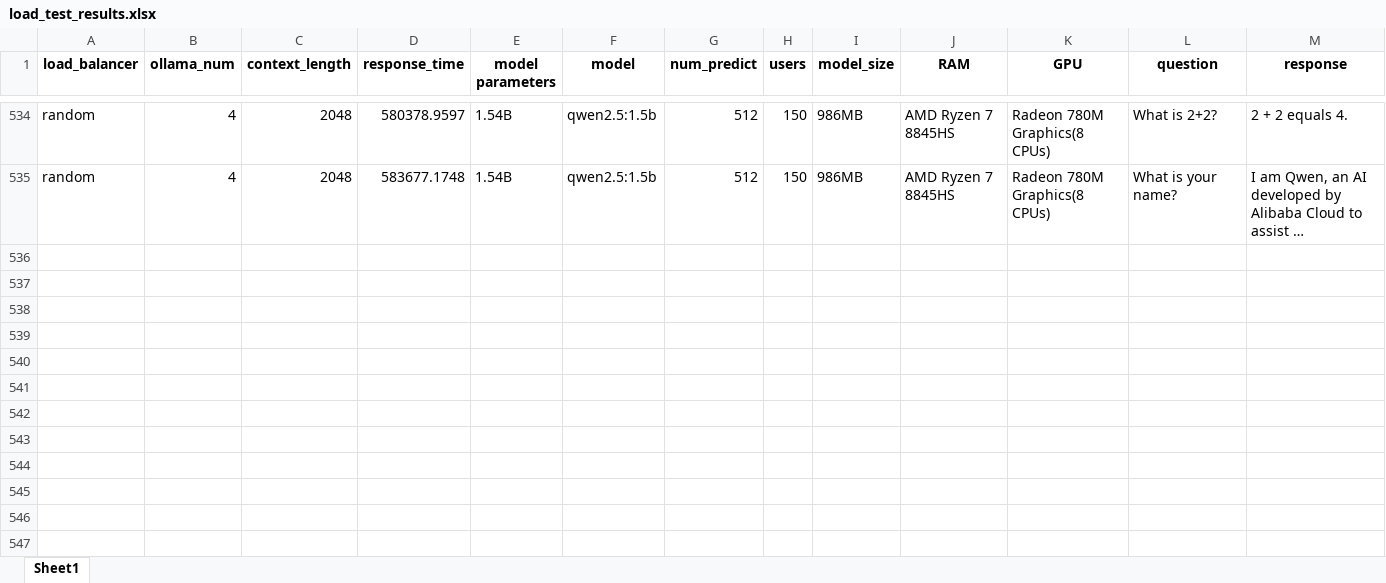
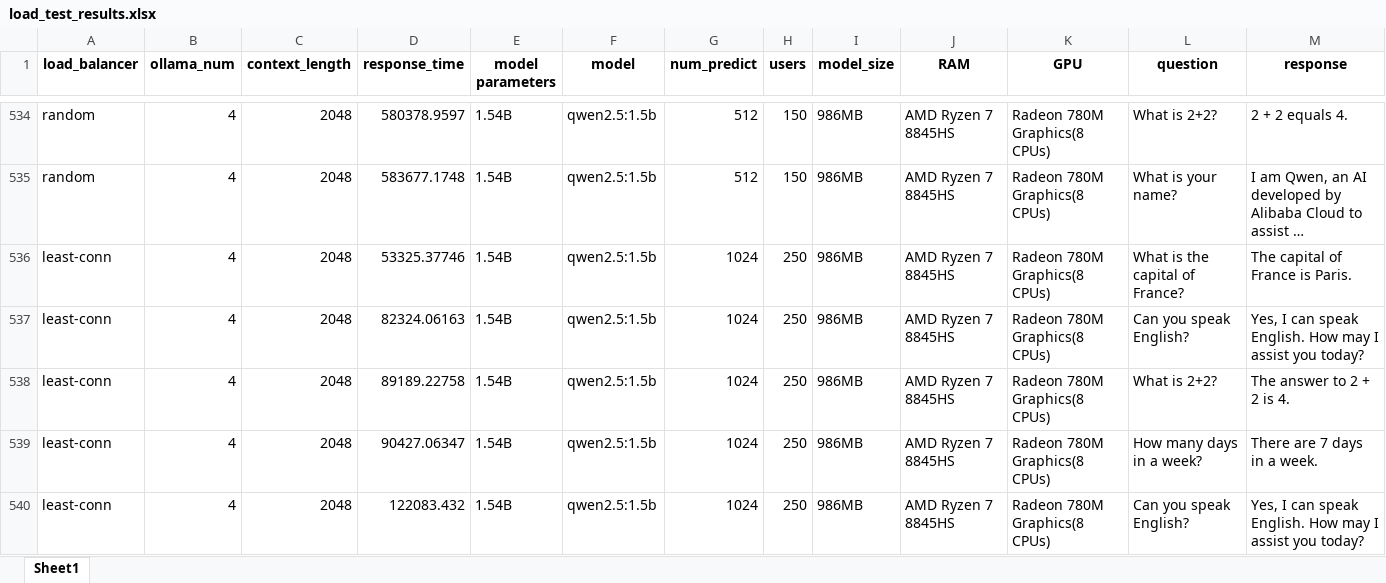
Before and after one commit to Helen205/model-load-test, an Excel workbook: load_test_results.xlsx, sheet Sheet1, drawn as a sheet; only a part is shown, gaps mark what is left out; long unchanged cells end in …; values as stored, in another font and other column widths than the file's, no borders; the diff covers the shown part only; the diff names each change by its address in the sheet, - before the commit and + after, or states it on an @@ line.

```diff
--- a/load_test_results.xlsx (sheet Sheet1)
+++ b/load_test_results.xlsx (sheet Sheet1)
+row 536: least-conn | 4 | 2048 | 53325.37746 | 1.54B | qwen2.5:1.5b | 1024 | 250 | 986MB | AMD Ryzen 7 8845HS | Radeon 780M Graphics(8 CPUs) | What is the capital of France? | The capital of France is Paris.
+row 537: least-conn | 4 | 2048 | 82324.06163 | 1.54B | qwen2.5:1.5b | 1024 | 250 | 986MB | AMD Ryzen 7 8845HS | Radeon 780M Graphics(8 CPUs) | Can you speak English? | Yes, I can speak English. How may I assist you today?
+row 538: least-conn | 4 | 2048 | 89189.22758 | 1.54B | qwen2.5:1.5b | 1024 | 250 | 986MB | AMD Ryzen 7 8845HS | Radeon 780M Graphics(8 CPUs) | What is 2+2? | The answer to 2 + 2 is 4.
+row 539: least-conn | 4 | 2048 | 90427.06347 | 1.54B | qwen2.5:1.5b | 1024 | 250 | 986MB | AMD Ryzen 7 8845HS | Radeon 780M Graphics(8 CPUs) | How many days in a week? | There are 7 days in a week.
+row 540: least-conn | 4 | 2048 | 122083.432 | 1.54B | qwen2.5:1.5b | 1024 | 250 | 986MB | AMD Ryzen 7 8845HS | Radeon 780M Graphics(8 CPUs) | Can you speak English? | Yes, I can speak English. How may I assist you today?
```
Also changed, not shown: 43 added rows elsewhere in this sheet, 2 other files.
